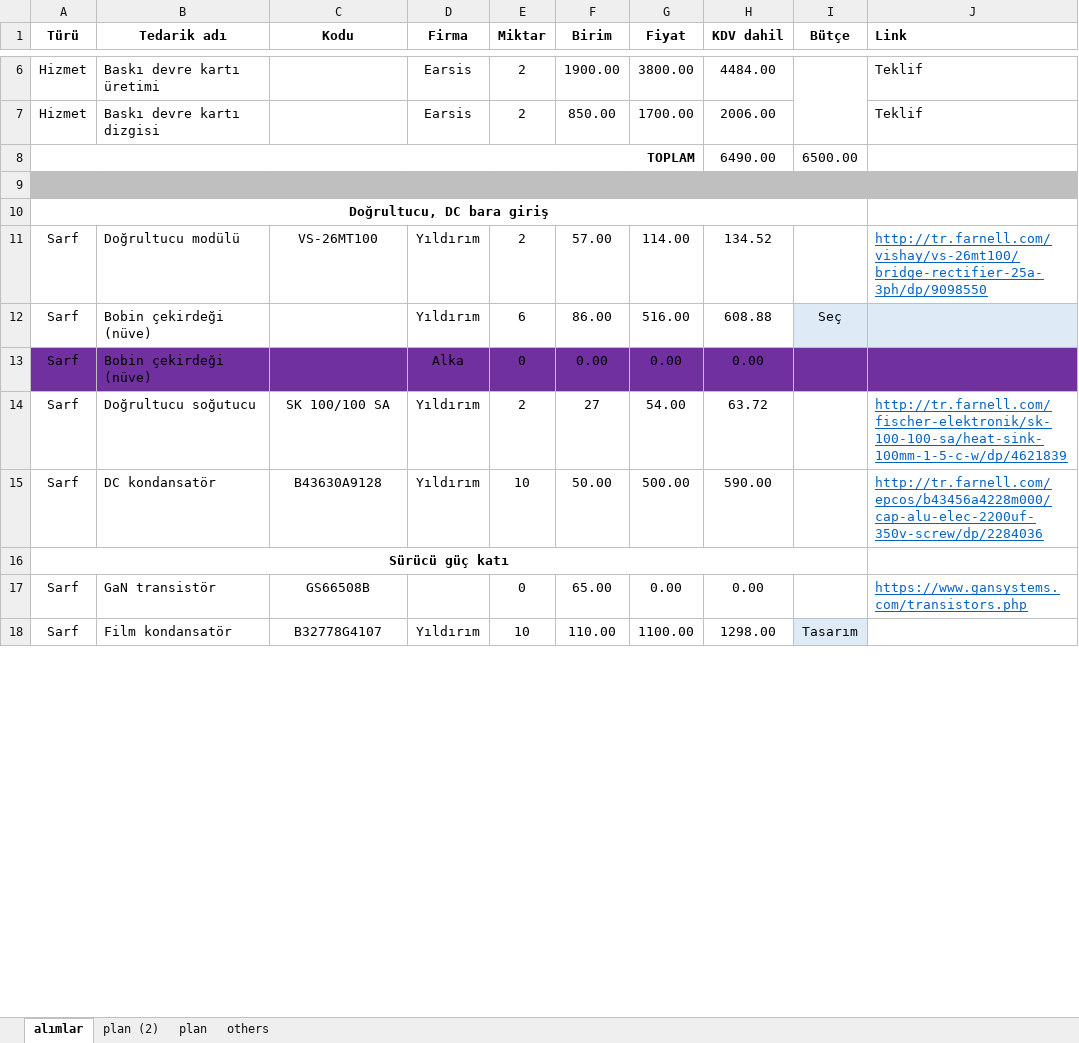
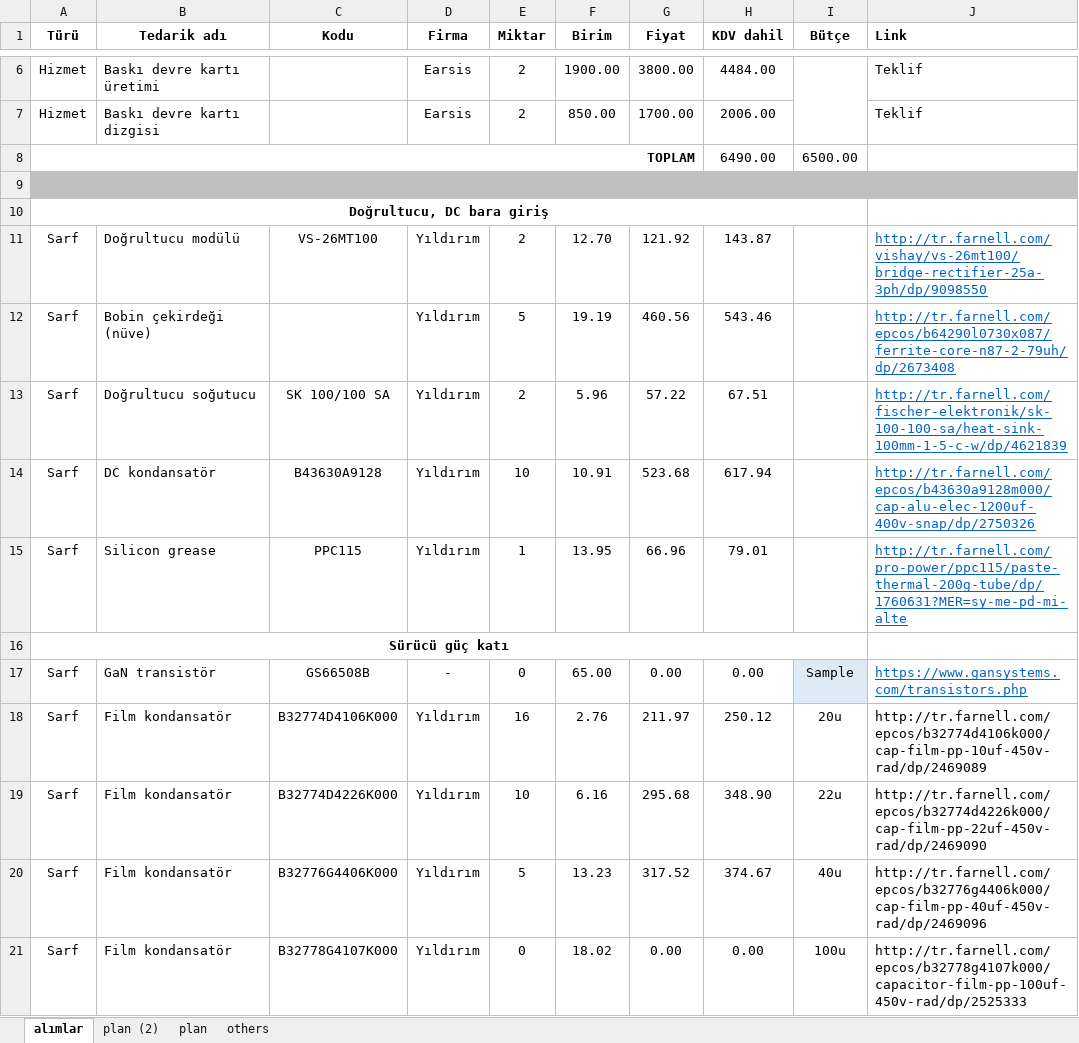
Before and after one commit to hakanpolat/IMMD, an Excel workbook: Project/BAP/Procurement/bütçe-update.xlsx, sheet alımlar, drawn as a sheet; only a part is shown, gaps mark what is left out; values as stored, in another font and other column widths than the file's, no borders; removed rows and columns are numbered as before the commit, all else as after; the diff covers the shown part only; the diff names each change by its address in the sheet, - before the commit and + after, or states it on an @@ line.

Commit message:
capacitor selection falan.

```diff
--- a/Project/BAP/Procurement/bütçe-update.xlsx (sheet alımlar)
+++ b/Project/BAP/Procurement/bütçe-update.xlsx (sheet alımlar)
-F11 (Birim): 57.00
+F11 (Birim): 12.70
-G11 (Fiyat): 114.00
+G11 (Fiyat): 121.92
-H11 (KDV dahil): 134.52
+H11 (KDV dahil): 143.87
-E12 (Miktar): 6
+E12 (Miktar): 5
-F12 (Birim): 86.00
+F12 (Birim): 19.19
-G12 (Fiyat): 516.00
+G12 (Fiyat): 460.56
-H12 (KDV dahil): 608.88
+H12 (KDV dahil): 543.46
-I12 (Bütçe): Seç
+I12 (Bütçe): (empty)
-I12:J12 fill: #DEEBF7
+I12:J12 fill: none
-J12 (Link): (empty)
+J12 (Link): http://tr.farnell.com/epcos/b64290l0730x087/ferrite-core-n87-2-79uh/dp/2673408
-row 13: Sarf | Bobin çekirdeği (nüve) |  | Alka | 0 | 0.00 | 0.00 | 0.00
-F13 (Birim): 27
+F13 (Birim): 5.96
-G13 (Fiyat): 54.00
+G13 (Fiyat): 57.22
-H13 (KDV dahil): 63.72
+H13 (KDV dahil): 67.51
-F14 (Birim): 50.00
+F14 (Birim): 10.91
-G14 (Fiyat): 500.00
+G14 (Fiyat): 523.68
-H14 (KDV dahil): 590.00
+H14 (KDV dahil): 617.94
-J14 (Link): http://tr.farnell.com/epcos/b43456a4228m000/cap-alu-elec-2200uf-350v-screw/dp/2284036
+J14 (Link): http://tr.farnell.com/epcos/b43630a9128m000/cap-alu-elec-1200uf-400v-snap/dp/2750326
+row 15: Sarf | Silicon grease | PPC115 | Yıldırım | 1 | 13.95 | 66.96 | 79.01 |  | http://tr.farnell.com/pro-power/ppc115/paste-thermal-200g-tube/dp/1760631?MER=sy-me-pd-mi-alte
-D17 (Firma): (empty)
+D17 (Firma): -
-I17 (Bütçe): (empty)
+I17 (Bütçe): Sample
-I17 fill: none
+I17 fill: #DEEBF7
+row 18: Sarf | Film kondansatör | B32774D4106K000 | Yıldırım | 16 | 2.76 | 211.97 | 250.12 | 20u | http://tr.farnell.com/epcos/b32774d4106k000/cap-film-pp-10uf-450v-rad/dp/2469089
-C19 (Kodu): B32778G4107
+C19 (Kodu): B32774D4226K000
-F19 (Birim): 110.00
+F19 (Birim): 6.16
-G19 (Fiyat): 1100.00
+G19 (Fiyat): 295.68
-H19 (KDV dahil): 1298.00
+H19 (KDV dahil): 348.90
-I19 (Bütçe): Tasarım
+I19 (Bütçe): 22u
-I19 fill: #DEEBF7
+I19 fill: none
-J19 (Link): (empty)
+J19 (Link): http://tr.farnell.com/epcos/b32774d4226k000/cap-film-pp-22uf-450v-rad/dp/2469090
+row 20: Sarf | Film kondansatör | B32776G4406K000 | Yıldırım | 5 | 13.23 | 317.52 | 374.67 | 40u | http://tr.farnell.com/epcos/b32776g4406k000/cap-film-pp-40uf-450v-rad/dp/2469096
+row 21: Sarf | Film kondansatör | B32778G4107K000 | Yıldırım | 0 | 18.02 | 0.00 | 0.00 | 100u | http://tr.farnell.com/epcos/b32778g4107k000/capacitor-film-pp-100uf-450v-rad/dp/2525333
```
Also changed, not shown: 1 added row, 1 removed row and 3 edited cells elsewhere in this sheet, formulas that keep their value, 1 other file.
